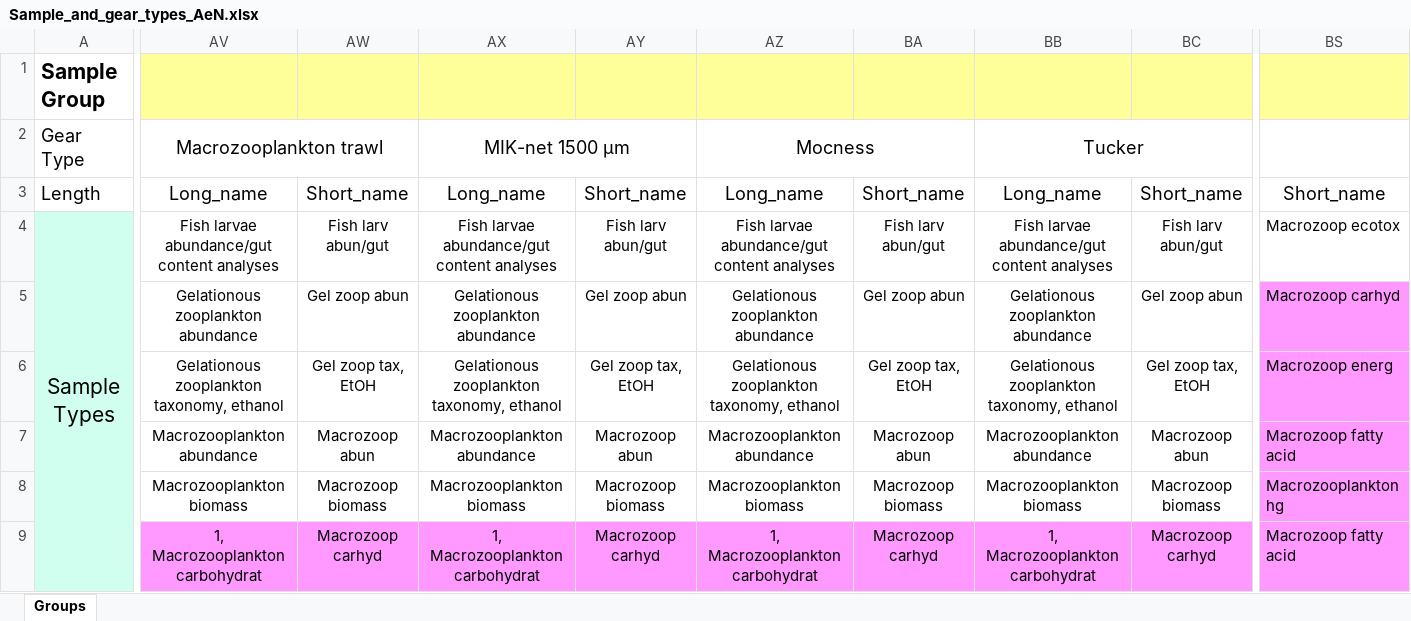
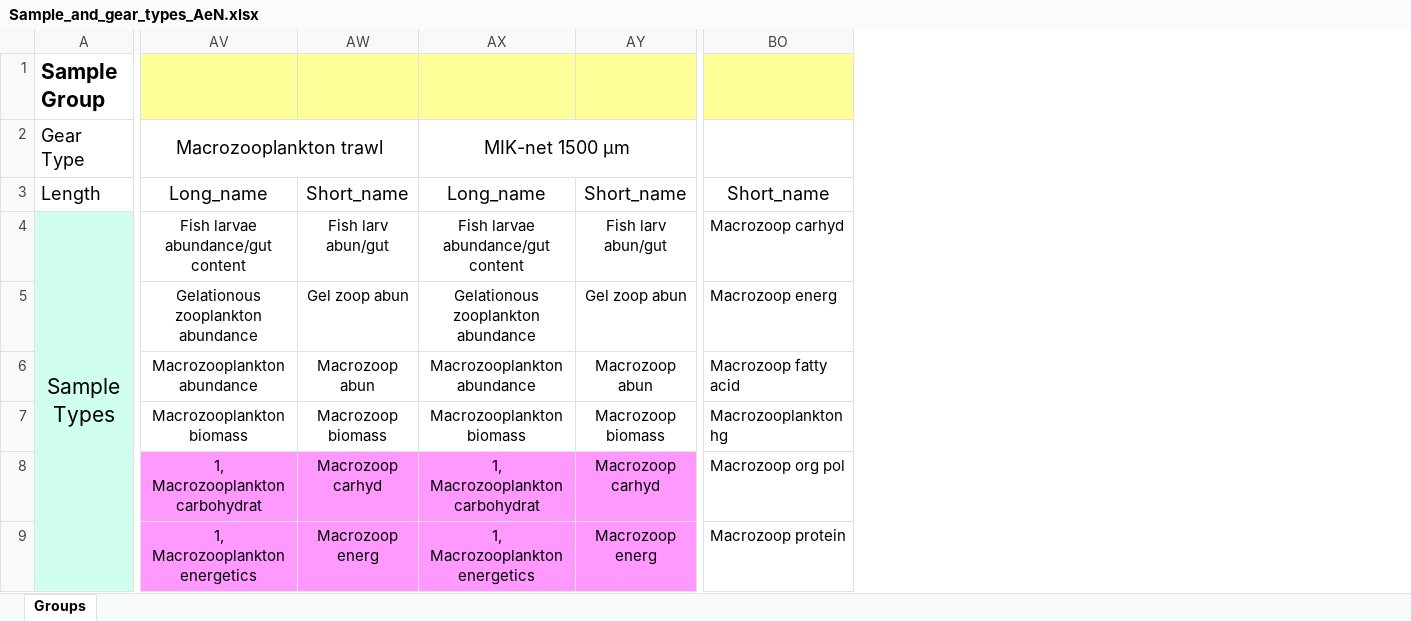
Before and after one commit to SIOS-Svalbard/AeN_doc, an Excel workbook: Sample_and_gear_types_AeN.xlsx, sheet Groups, drawn as a sheet; only a part is shown, gaps mark what is left out; values as stored, in another font and other column widths than the file's, no borders; charts and pictures not drawn; removed rows and columns are numbered as before the commit, all else as after; the diff covers the shown part only; the diff names each change by its address in the sheet, - before the commit and + after, or states it on an @@ line.

```diff
--- a/Sample_and_gear_types_AeN.xlsx (sheet Groups)
+++ b/Sample_and_gear_types_AeN.xlsx (sheet Groups)
-column AZ, rows 2-9: Mocness | Long_name | Fish larvae abundance/gut content analyses | Gelationous zooplankton abundance | Gelationous zooplankton taxonomy, ethanol | Macrozooplankton abundance | Macrozooplankton biomass | 1, Macrozooplankton carbohydrat
-column BA, rows 3-9: Short_name | Fish larv abun/gut | Gel zoop abun | Gel zoop tax, EtOH | Macrozoop abun | Macrozoop biomass | Macrozoop carhyd
-column BB, rows 2-9: Tucker | Long_name | Fish larvae abundance/gut content analyses | Gelationous zooplankton abundance | Gelationous zooplankton taxonomy, ethanol | Macrozooplankton abundance | Macrozooplankton biomass | 1, Macrozooplankton carbohydrat
-column BC, rows 3-9: Short_name | Fish larv abun/gut | Gel zoop abun | Gel zoop tax, EtOH | Macrozoop abun | Macrozoop biomass | Macrozoop carhyd
-AV4: Fish larvae abundance/gut content analyses
+AV4: Fish larvae abundance/gut content
-AX4: Fish larvae abundance/gut content analyses
+AX4: Fish larvae abundance/gut content
-BO4: Macrozoop ecotox
+BO4: Macrozoop carhyd
-BO5: Macrozoop carhyd
+BO5: Macrozoop energ
-BO5:BO9 fill: #FF99FF
+BO5:BO9 fill: none
-AV6: Gelationous zooplankton taxonomy, ethanol
+AV6: Macrozooplankton abundance
-AW6: Gel zoop tax, EtOH
+AW6: Macrozoop abun
-AX6: Gelationous zooplankton taxonomy, ethanol
+AX6: Macrozooplankton abundance
-AY6: Gel zoop tax, EtOH
+AY6: Macrozoop abun
-BO6: Macrozoop energ
+BO6: Macrozoop fatty acid
-AV7: Macrozooplankton abundance
+AV7: Macrozooplankton biomass
-AW7: Macrozoop abun
+AW7: Macrozoop biomass
-AX7: Macrozooplankton abundance
+AX7: Macrozooplankton biomass
-AY7: Macrozoop abun
+AY7: Macrozoop biomass
-BO7: Macrozoop fatty acid
+BO7: Macrozooplankton hg
-AV8: Macrozooplankton biomass
+AV8: 1, Macrozooplankton carbohydrat
-AV8:AY8 fill: none
+AV8:AY8 fill: #FF99FF
-AW8: Macrozoop biomass
+AW8: Macrozoop carhyd
-AX8: Macrozooplankton biomass
+AX8: 1, Macrozooplankton carbohydrat
-AY8: Macrozoop biomass
+AY8: Macrozoop carhyd
-BO8: Macrozooplankton hg
+BO8: Macrozoop org pol
-AV9: 1, Macrozooplankton carbohydrat
+AV9: 1, Macrozooplankton energetics
-AW9: Macrozoop carhyd
+AW9: Macrozoop energ
-AX9: 1, Macrozooplankton carbohydrat
+AX9: 1, Macrozooplankton energetics
-AY9: Macrozoop carhyd
+AY9: Macrozoop energ
-BO9: Macrozoop fatty acid
+BO9: Macrozoop protein
```
Also changed, not shown: 1 added column, 1 removed column, 42 edited cells and cell formats elsewhere in this sheet, charts or pictures, 1 other file.
